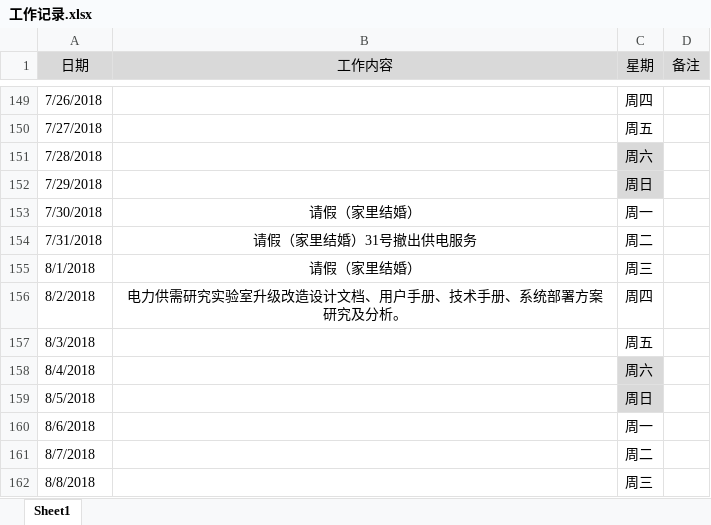
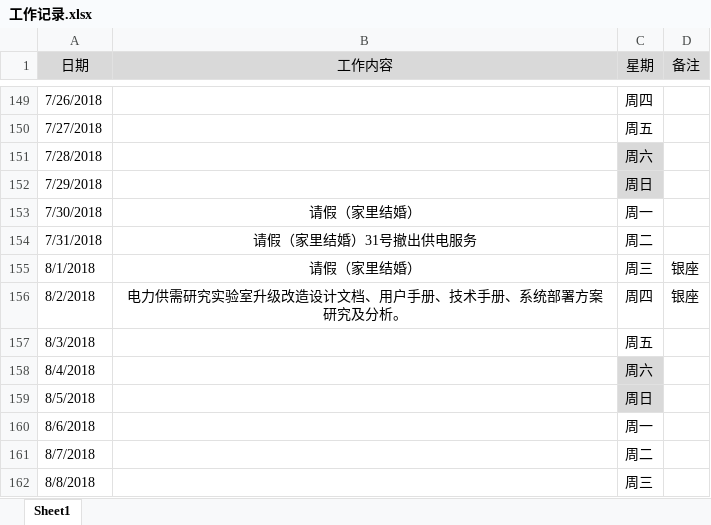
Before and after one commit to PeisenXu/Android, an Excel workbook: LCGSen/工作记录.xlsx, sheet Sheet1, drawn as a sheet; only a part is shown, gaps mark what is left out; values as stored, in another font and other column widths than the file's, no borders; conditional formats not drawn; the diff names each change by its address in the sheet, - before the commit and + after, or states it on an @@ line.

Commit message:
工作记录更新

```diff
--- a/LCGSen/工作记录.xlsx (sheet Sheet1)
+++ b/LCGSen/工作记录.xlsx (sheet Sheet1)
-D155:D156 (备注): (empty)
+D155:D156 (备注): 银座
```
